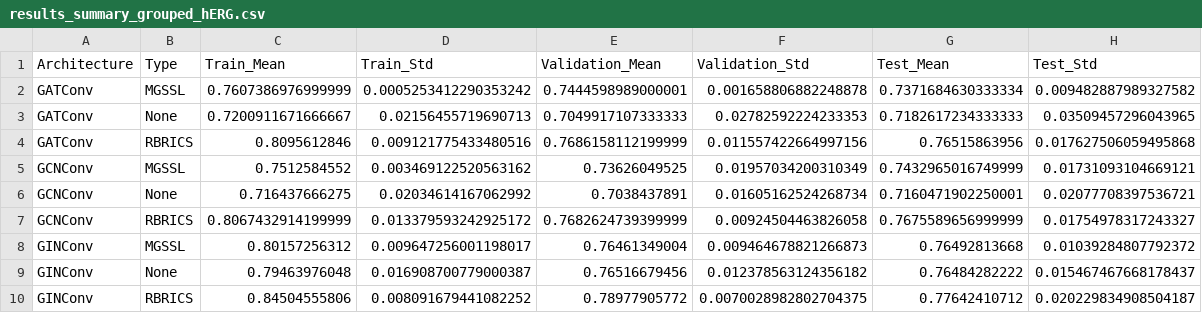
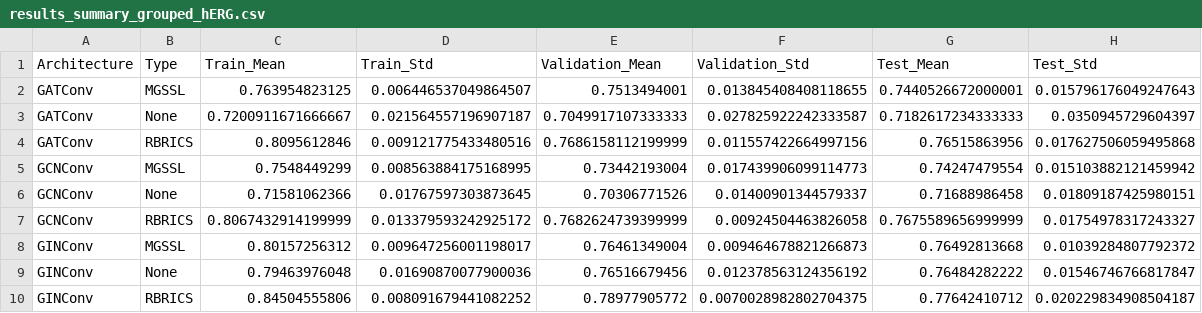
Before and after one commit to apurvakokate/MOSE-GNN, a CSV file: kdd_results/results_summary_grouped_hERG.csv, drawn as a sheet.

```diff
--- a/kdd_results/results_summary_grouped_hERG.csv
+++ b/kdd_results/results_summary_grouped_hERG.csv
@@ -1,10 +1,10 @@
 Architecture,Type,Train_Mean,Train_Std,Validation_Mean,Validation_Std,Test_Mean,Test_Std
-GATConv,MGSSL,0.7607386976999999,0.0005253412290353242,0.7444598989000001,0.001658806882248878,0.7371684630333334,0.009482887989327582
-GATConv,None,0.7200911671666667,0.02156455719690713,0.7049917107333333,0.02782592224233353,0.7182617234333333,0.03509457296043965
+GATConv,MGSSL,0.763954823125,0.006446537049864507,0.7513494001,0.013845408408118655,0.7440526672000001,0.015796176049247643
+GATConv,None,0.7200911671666667,0.021564557196907187,0.7049917107333333,0.027825922242333587,0.7182617234333333,0.0350945729604397
 GATConv,RBRICS,0.8095612846,0.009121775433480516,0.7686158112199999,0.011557422664997156,0.76515863956,0.017627506059495868
-GCNConv,MGSSL,0.7512584552,0.003469122520563162,0.73626049525,0.01957034200310349,0.7432965016749999,0.01731093104669121
-GCNConv,None,0.716437666275,0.02034614167062992,0.7038437891,0.01605162524268734,0.7160471902250001,0.02077708397536721
+GCNConv,MGSSL,0.7548449299,0.008563884175168995,0.73442193004,0.017439906099114773,0.74247479554,0.015103882121459942
+GCNConv,None,0.71581062366,0.01767597303873645,0.70306771526,0.01400901344579337,0.71688986458,0.01809187425980151
 GCNConv,RBRICS,0.8067432914199999,0.013379593242925172,0.7682624739399999,0.00924504463826058,0.7675589656999999,0.01754978317243327
 GINConv,MGSSL,0.80157256312,0.009647256001198017,0.76461349004,0.009464678821266873,0.76492813668,0.01039284807792372
-GINConv,None,0.79463976048,0.016908700779000387,0.76516679456,0.012378563124356182,0.76484282222,0.015467467668178437
+GINConv,None,0.79463976048,0.01690870077900036,0.76516679456,0.012378563124356192,0.76484282222,0.01546746766817847
 GINConv,RBRICS,0.84504555806,0.008091679441082252,0.78977905772,0.0070028982802704375,0.77642410712,0.020229834908504187
```
Also changed, not shown: kdd_results/results_summary_BBBP.csv, kdd_results/results_summary_Lipophilicity.csv, 25 other files.
